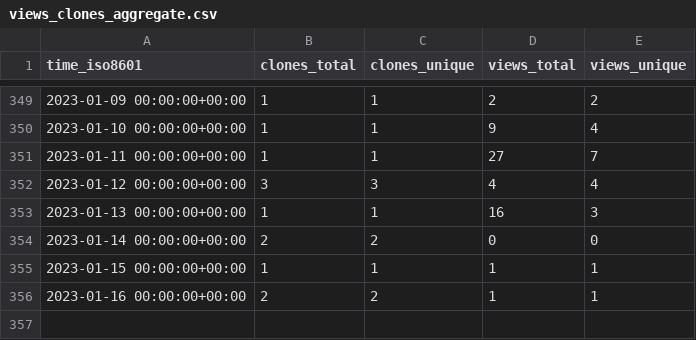
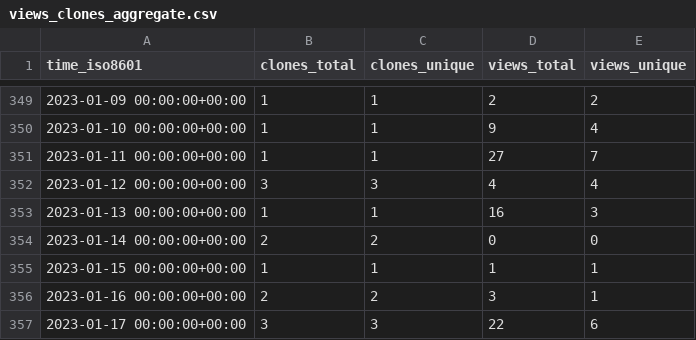
Before and after one commit to ethyca/fides-stats, a CSV file: ethyca/fidesops/ghrs-data/views_clones_aggregate.csv, drawn as a sheet; only a part is shown, gaps mark what is left out.

```diff
--- a/ethyca/fidesops/ghrs-data/views_clones_aggregate.csv
+++ b/ethyca/fidesops/ghrs-data/views_clones_aggregate.csv
@@ -355,2 +355,3 @@ time_iso8601,clones_total,clones_unique,views_total,views_unique
 2023-01-15 00:00:00+00:00,1,1,1,1
-2023-01-16 00:00:00+00:00,2,2,1,1
+2023-01-16 00:00:00+00:00,2,2,3,1
+2023-01-17 00:00:00+00:00,3,3,22,6
```
Also changed, not shown: 1 other file.
